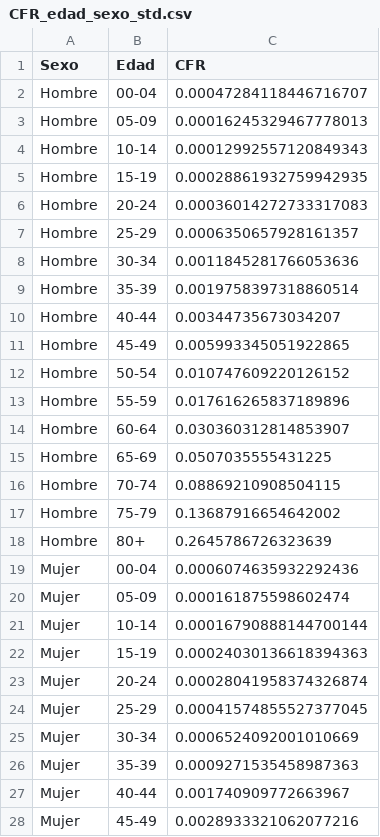
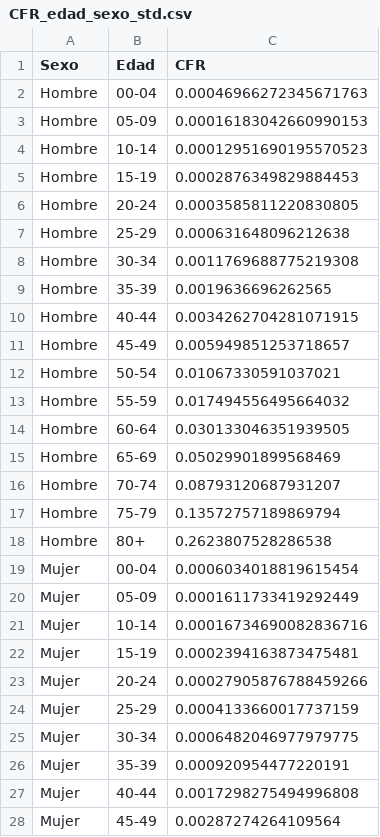
Before and after one commit to DLab/Analitica-Minsal, a CSV file: csv_output/CFR_edad_sexo_std.csv, drawn as a sheet; only a part is shown; the diff covers the shown part only.

```diff
--- a/csv_output/CFR_edad_sexo_std.csv
+++ b/csv_output/CFR_edad_sexo_std.csv
@@ -1,28 +1,28 @@
 Sexo,Edad,CFR
-Hombre,00-04,0.00047284118446716707
-Hombre,05-09,0.00016245329467778013
-Hombre,10-14,0.00012992557120849343
-Hombre,15-19,0.00028861932759942935
-Hombre,20-24,0.00036014272733317083
-Hombre,25-29,0.0006350657928161357
-Hombre,30-34,0.0011845281766053636
-Hombre,35-39,0.0019758397318860514
-Hombre,40-44,0.00344735673034207
-Hombre,45-49,0.005993345051922865
-Hombre,50-54,0.010747609220126152
-Hombre,55-59,0.017616265837189896
-Hombre,60-64,0.030360312814853907
-Hombre,65-69,0.0507035555431225
-Hombre,70-74,0.08869210908504115
-Hombre,75-79,0.13687916654642002
-Hombre,80+,0.2645786726323639
-Mujer,00-04,0.0006074635932292436
-Mujer,05-09,0.000161875598602474
-Mujer,10-14,0.00016790888144700144
-Mujer,15-19,0.00024030136618394363
-Mujer,20-24,0.00028041958374326874
-Mujer,25-29,0.00041574855527377045
-Mujer,30-34,0.0006524092001010669
-Mujer,35-39,0.0009271535458987363
-Mujer,40-44,0.001740909772663967
-Mujer,45-49,0.0028933321062077216
+Hombre,00-04,0.00046966272345671763
+Hombre,05-09,0.00016183042660990153
+Hombre,10-14,0.00012951690195570523
+Hombre,15-19,0.0002876349829884453
+Hombre,20-24,0.0003585811220830805
+Hombre,25-29,0.000631648096212638
+Hombre,30-34,0.0011769688775219308
+Hombre,35-39,0.0019636696262565
+Hombre,40-44,0.0034262704281071915
+Hombre,45-49,0.005949851253718657
+Hombre,50-54,0.01067330591037021
+Hombre,55-59,0.017494556495664032
+Hombre,60-64,0.030133046351939505
+Hombre,65-69,0.05029901899568469
+Hombre,70-74,0.08793120687931207
+Hombre,75-79,0.13572757189869794
+Hombre,80+,0.2623807528286538
+Mujer,00-04,0.0006034018819615454
+Mujer,05-09,0.0001611733419292449
+Mujer,10-14,0.00016734690082836716
+Mujer,15-19,0.0002394163873475481
+Mujer,20-24,0.00027905876788459266
+Mujer,25-29,0.0004133660017737159
+Mujer,30-34,0.0006482046977979775
+Mujer,35-39,0.000920954477220191
+Mujer,40-44,0.0017298275494996808
+Mujer,45-49,0.00287274264109564
```
Also changed, not shown: 27 edited cells elsewhere in this file, csv_output/CFR_edad_sexo_std_10s.csv, csv_output/Susceptibles_efectividad66.csv, 24 other files.
